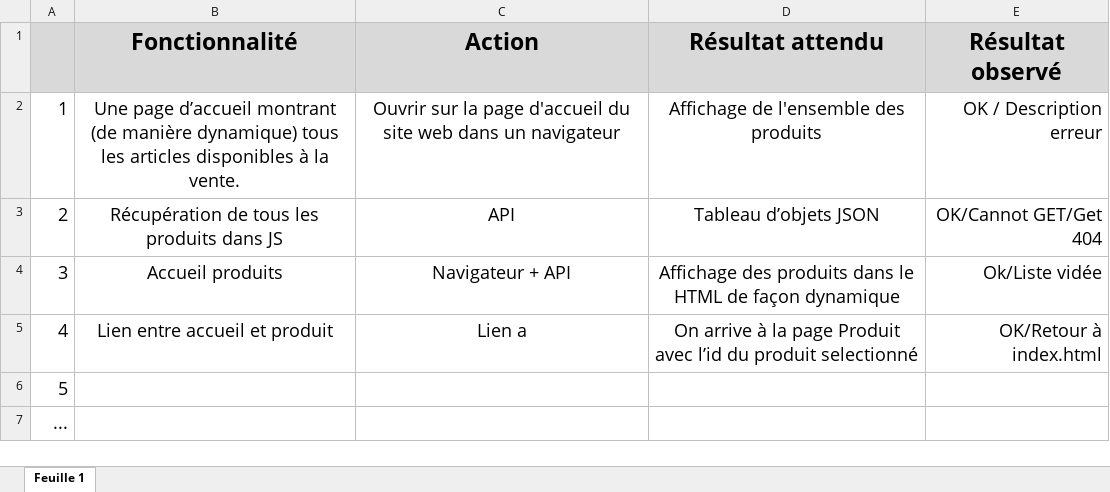
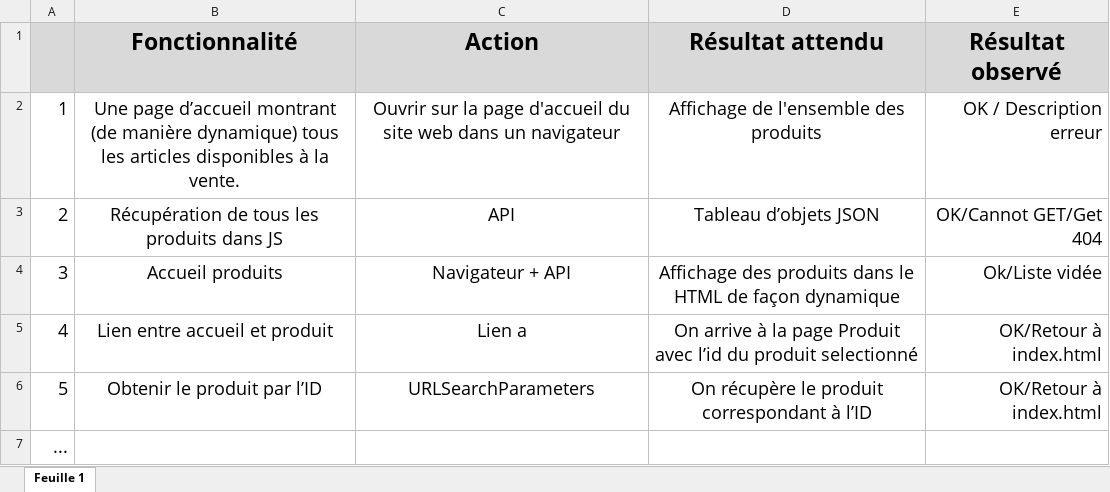
Before and after one commit to GloireDianzenza/ProjetShop, an Excel workbook: Modèle Plan Test.xlsx, sheet Feuille 1, drawn as a sheet; values as stored, in another font and other column widths than the file's, no borders; the diff names each change by its address in the sheet, - before the commit and + after, or states it on an @@ line.

Commit message:
produit

```diff
--- a/Modèle Plan Test.xlsx (sheet Feuille 1)
+++ b/Modèle Plan Test.xlsx (sheet Feuille 1)
-B6 (Fonctionnalité): (empty)
+B6 (Fonctionnalité): Obtenir le produit par l’ID
-C6 (Action): (empty)
+C6 (Action): URLSearchParameters
-D6 (Résultat attendu): (empty)
+D6 (Résultat attendu): On récupère le produit correspondant à l’ID
-E6 (Résultat observé): (empty)
+E6 (Résultat observé): OK/Retour à index.html
```
Also changed, not shown: 2 other files.
